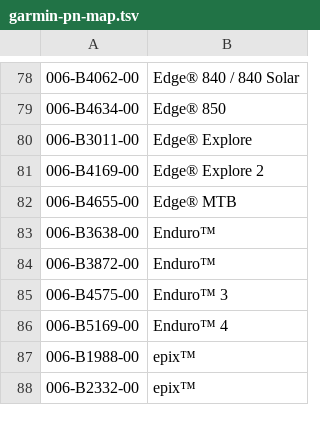
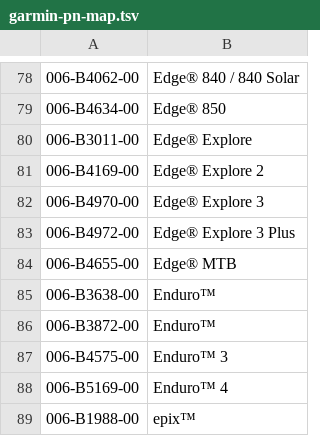
Before and after one commit to mendelson/apps-website, a TSV file: garmin-devices/garmin-pn-map.tsv, drawn as a sheet; only a part is shown, gaps mark what is left out; the shorter side is filled out with more unchanged rows.

```diff
--- a/garmin-devices/garmin-pn-map.tsv
+++ b/garmin-devices/garmin-pn-map.tsv
@@ -81,2 +81,4 @@
 006-B4169-00	Edge® Explore 2
+006-B4970-00	Edge® Explore 3
+006-B4972-00	Edge® Explore 3 Plus
 006-B4655-00	Edge® MTB
```
Also changed, not shown: 2 other files.
